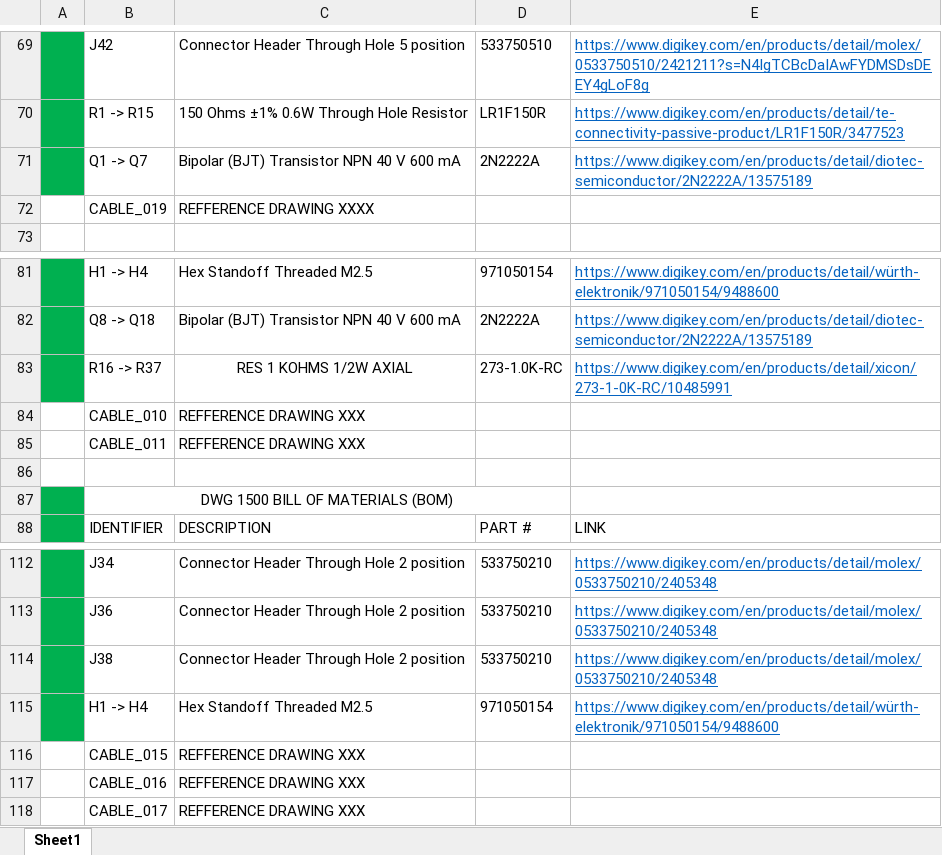
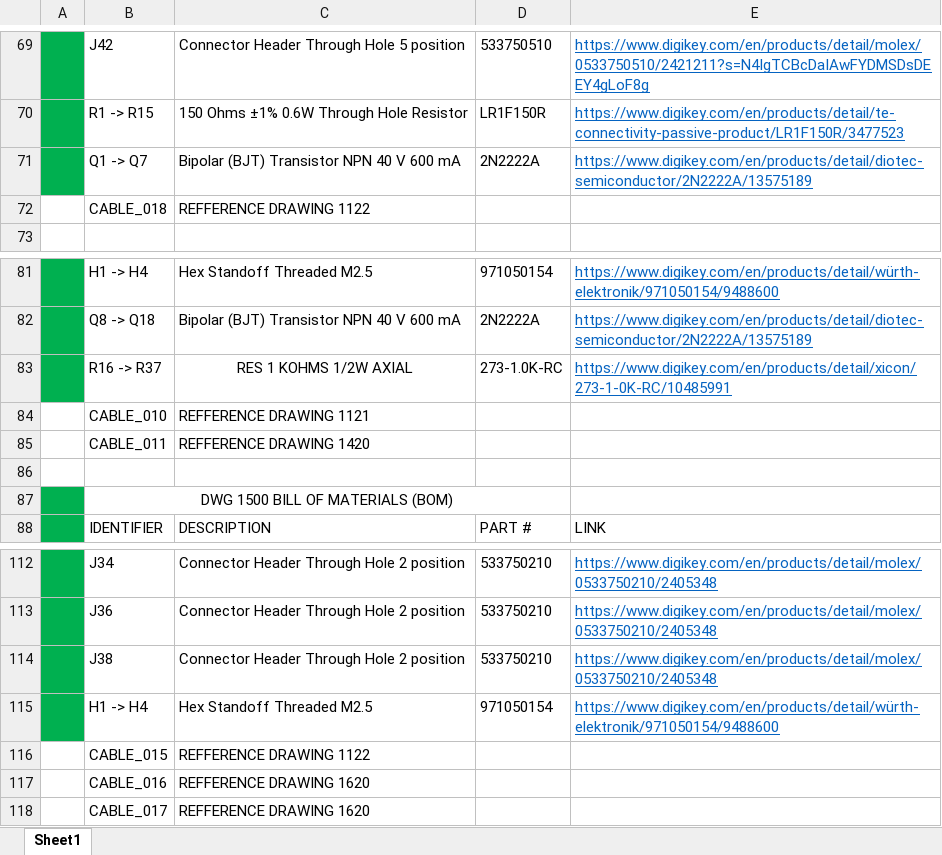
Before and after one commit to Ohm-Slah/Gallagher-Station-Duke-Energy-Museum-Exhibit, an Excel workbook: docs/BOM_OLE.xlsx, sheet Sheet1, drawn as a sheet; only a part is shown, gaps mark what is left out; values as stored, in another font and other column widths than the file's, no borders; the diff covers the shown part only; the diff names each change by its address in the sheet, - before the commit and + after, or states it on an @@ line.

Commit message:
SCHEMATIC OVERHAUL
Following changes were made:
- Cable refferences were updated on schematics
-Connectors were moved to the new numbering scheme
-Connectors going between boards (A cable going from the arduino board to the motor board for example) are only placed ONCE and always refference the original drawing (that same cable may show twice, but the second time its show it refferences the schematic it was first on).
-drawings are now in order
-endpoints just need to be added, some schematics will be updated as new endpoints have new names

OVERALL: These are done and do not require further editing

```diff
--- a/docs/BOM_OLE.xlsx (sheet Sheet1)
+++ b/docs/BOM_OLE.xlsx (sheet Sheet1)
-B72: CABLE_019
+B72: CABLE_018
-C72: REFFERENCE DRAWING XXXX
+C72: REFFERENCE DRAWING 1122
-C84: REFFERENCE DRAWING XXX
+C84: REFFERENCE DRAWING 1121
-C85: REFFERENCE DRAWING XXX
+C85: REFFERENCE DRAWING 1420
-C116: REFFERENCE DRAWING XXX
+C116: REFFERENCE DRAWING 1122
-C117:C118: REFFERENCE DRAWING XXX
+C117:C118: REFFERENCE DRAWING 1620
```
Also changed, not shown: 1 added row, 1 removed row and 20 edited cells elsewhere in this sheet, 34 other files.
